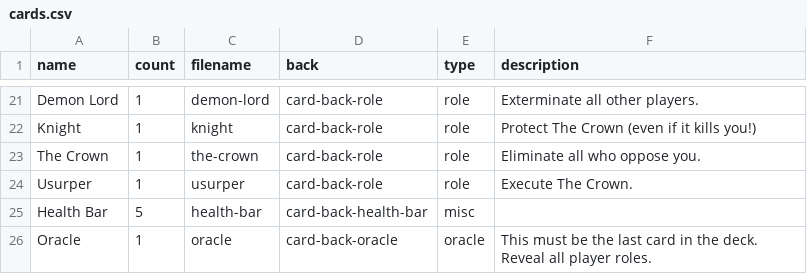
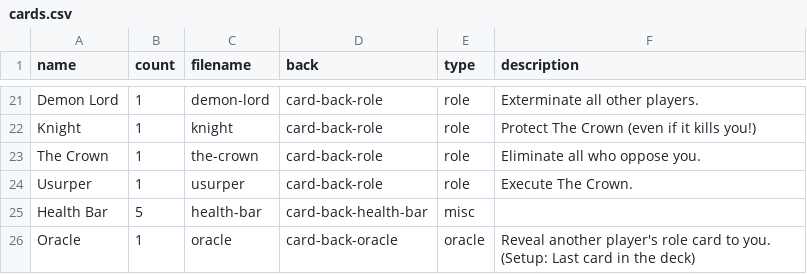
Before and after one commit to HammyPig/oracle, a CSV file: rules/cards.csv, drawn as a sheet; only a part is shown, gaps mark what is left out.

Commit message:
update oracle card to reveal another players role to you

```diff
--- a/rules/cards.csv
+++ b/rules/cards.csv
@@ -25,2 +25,2 @@ Usurper,1,usurper,card-back-role,role,Execute The Crown.
 Health Bar,5,health-bar,card-back-health-bar,misc,
-Oracle,1,oracle,card-back-oracle,oracle,This must be the last card in the deck. Reveal all player roles.
+Oracle,1,oracle,card-back-oracle,oracle,Reveal another player's role card to you. (Setup: Last card in the deck)
```
